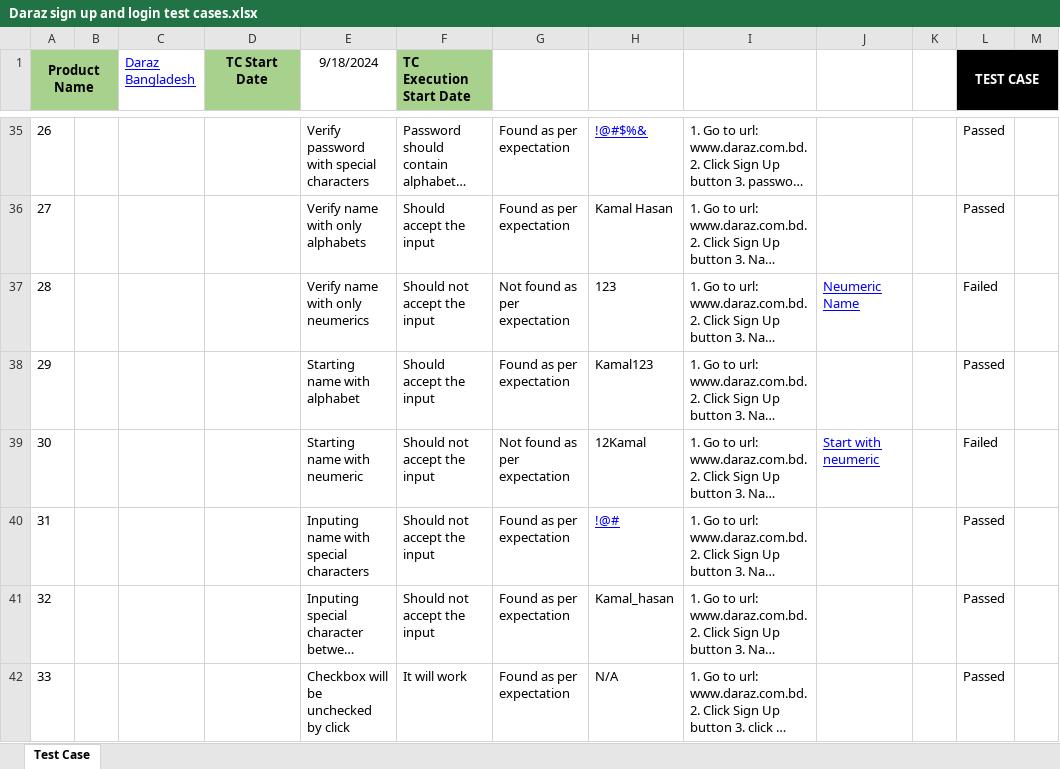
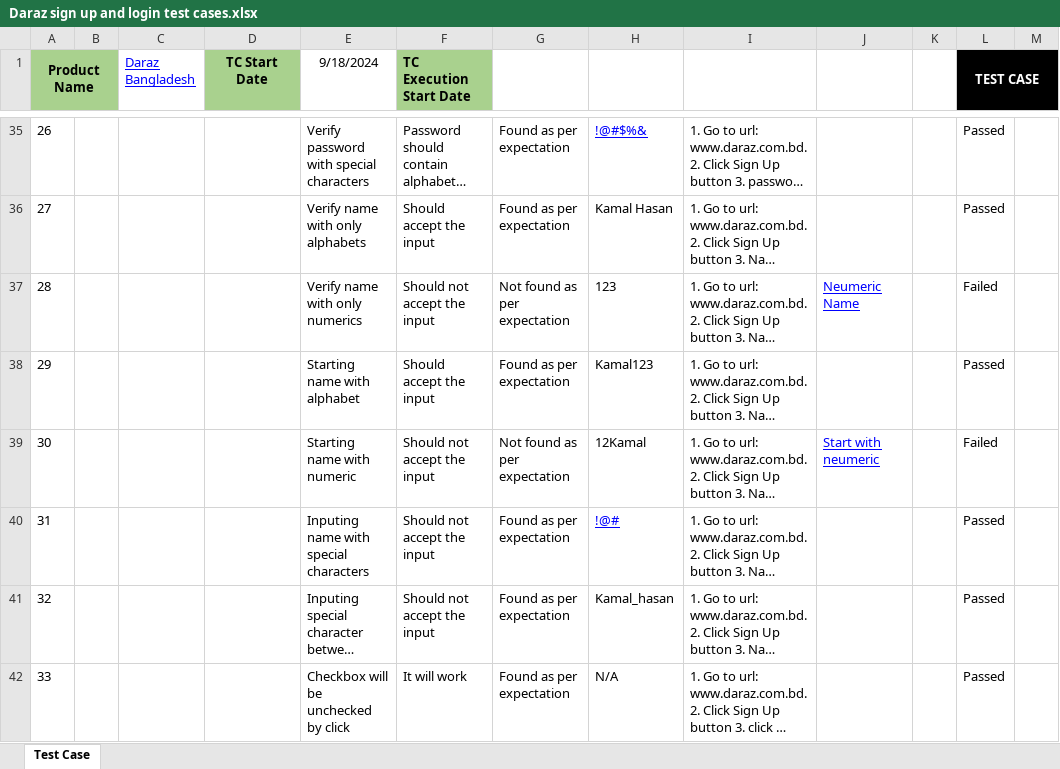
Before and after one commit to Tawfiqul242/Manual-Testing-Project-Daraz-SignUp-and-Login, an Excel workbook: Daraz sign up and login test cases.xlsx, sheet Test Case, drawn as a sheet; only a part is shown, gaps mark what is left out; long unchanged cells end in …; values as stored, in another font and other column widths than the file's, no borders; conditional formats not drawn; the diff names each change by its address in the sheet, - before the commit and + after, or states it on an @@ line.

```diff
--- a/Daraz sign up and login test cases.xlsx (sheet Test Case)
+++ b/Daraz sign up and login test cases.xlsx (sheet Test Case)
-E37 (9/18/2024): Verify name with only neumerics
+E37 (9/18/2024): Verify name with only numerics
-E39 (9/18/2024): Starting name with neumeric
+E39 (9/18/2024): Starting name with numeric
```
Also changed, not shown: 1 other file.
